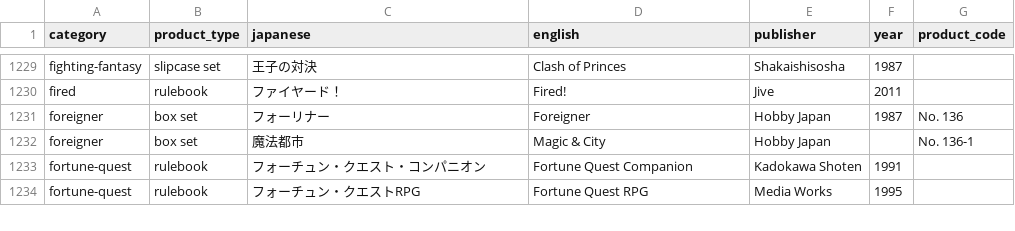
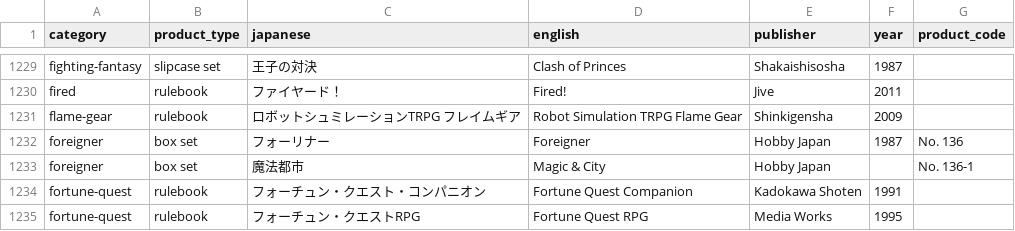
Before and after one commit to weatherspud/japanese-collectors-list, a CSV file: checklist.csv, drawn as a sheet; only a part is shown, gaps mark what is left out.

Commit message:
flame gear

```diff
--- a/checklist.csv
+++ b/checklist.csv
@@ -1230,2 +1230,3 @@ fighting-fantasy,slipcase set,王子の対決,Clash of Princes,Shakaishisosha,19
 fired,rulebook,ファイヤード！,Fired!,Jive,2011,
+flame-gear,rulebook,ロボットシュミレーションTRPG フレイムギア,Robot Simulation TRPG Flame Gear,Shinkigensha,2009,
 foreigner,box set,フォーリナー,Foreigner,Hobby Japan,1987,No. 136
```
Also changed, not shown: 4 other files.
